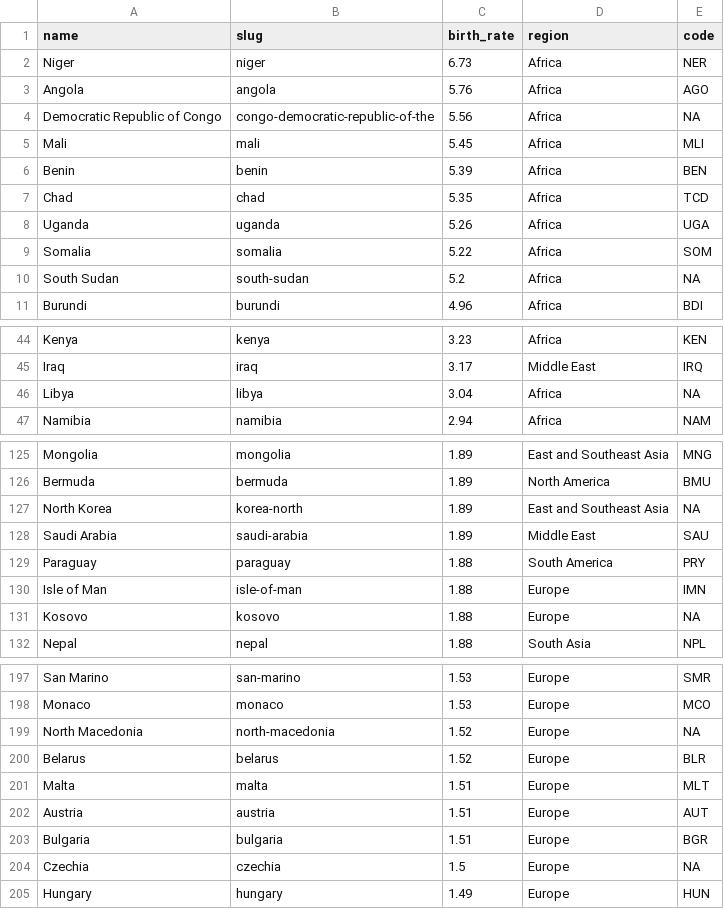
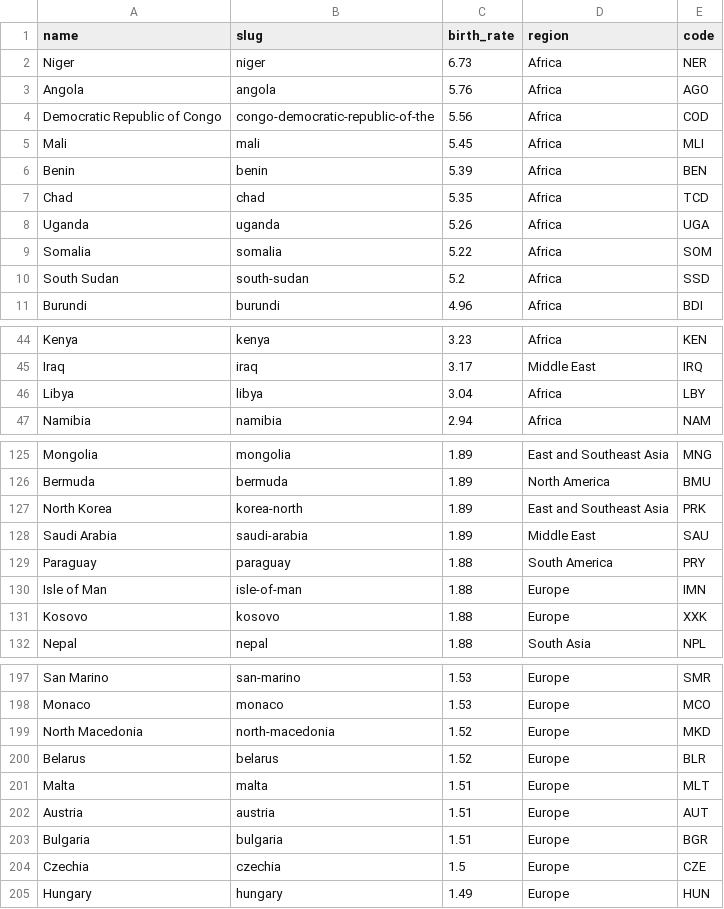
Before and after one commit to NichoHusni/Assignment2, a CSV file: Dataset/BirthRate.csv, drawn as a sheet; only a part is shown, gaps mark what is left out; the diff covers the shown part only.

```diff
--- a/Dataset/BirthRate.csv
+++ b/Dataset/BirthRate.csv
@@ -3,3 +3,3 @@ Niger,niger,6.73,Africa,NER
 Angola,angola,5.76,Africa,AGO
-Democratic Republic of Congo,congo-democratic-republic-of-the,5.56,Africa,NA
+Democratic Republic of Congo,congo-democratic-republic-of-the,5.56,Africa,COD
 Mali,mali,5.45,Africa,MLI
@@ -9,3 +9,3 @@ Uganda,uganda,5.26,Africa,UGA
 Somalia,somalia,5.22,Africa,SOM
-South Sudan,south-sudan,5.2,Africa,NA
+South Sudan,south-sudan,5.2,Africa,SSD
 Burundi,burundi,4.96,Africa,BDI
@@ -45,3 +45,3 @@ Kenya,kenya,3.23,Africa,KEN
 Iraq,iraq,3.17,Middle East,IRQ
-Libya,libya,3.04,Africa,NA
+Libya,libya,3.04,Africa,LBY
 Namibia,namibia,2.94,Africa,NAM
@@ -126,3 +126,3 @@ Mongolia,mongolia,1.89,East and Southeast Asia,MNG
 Bermuda,bermuda,1.89,North America,BMU
-North Korea,korea-north,1.89,East and Southeast Asia,NA
+North Korea,korea-north,1.89,East and Southeast Asia,PRK
 Saudi Arabia,saudi-arabia,1.89,Middle East,SAU
@@ -130,3 +130,3 @@ Paraguay,paraguay,1.88,South America,PRY
 Isle of Man,isle-of-man,1.88,Europe,IMN
-Kosovo,kosovo,1.88,Europe,NA
+Kosovo,kosovo,1.88,Europe,XXK
 Nepal,nepal,1.88,South Asia,NPL
@@ -198,3 +198,3 @@ San Marino,san-marino,1.53,Europe,SMR
 Monaco,monaco,1.53,Europe,MCO
-North Macedonia,north-macedonia,1.52,Europe,NA
+North Macedonia,north-macedonia,1.52,Europe,MKD
 Belarus,belarus,1.52,Europe,BLR
@@ -203,3 +203,3 @@ Austria,austria,1.51,Europe,AUT
 Bulgaria,bulgaria,1.51,Europe,BGR
-Czechia,czechia,1.5,Europe,NA
+Czechia,czechia,1.5,Europe,CZE
 Hungary,hungary,1.49,Europe,HUN
```
Also changed, not shown: 17 edited cells elsewhere in this file.
